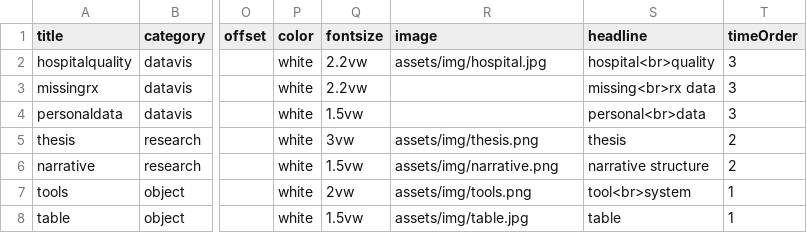
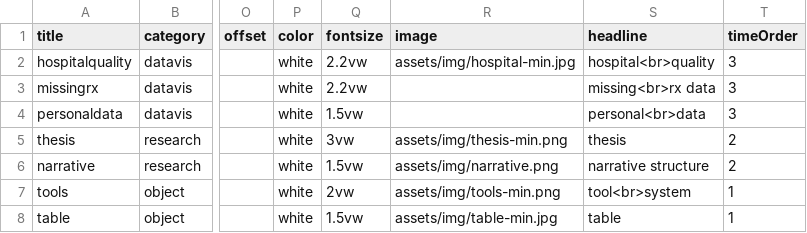
Before and after one commit to omar-nema/omar-nema.github.io, a CSV file: _data/projects.csv, drawn as a sheet; only a part is shown, gaps mark what is left out; the diff names each change by its address in the sheet, - before the commit and + after, or states it on an @@ line.

```diff
--- a/_data/projects.csv
+++ b/_data/projects.csv
-R2 (image): assets/img/hospital.jpg
+R2 (image): assets/img/hospital-min.jpg
-R5 (image): assets/img/thesis.png
+R5 (image): assets/img/thesis-min.png
-R7 (image): assets/img/tools.png
+R7 (image): assets/img/tools-min.png
-R8 (image): assets/img/table.jpg
+R8 (image): assets/img/table-min.jpg
```
Also changed, not shown: 35 other files.
